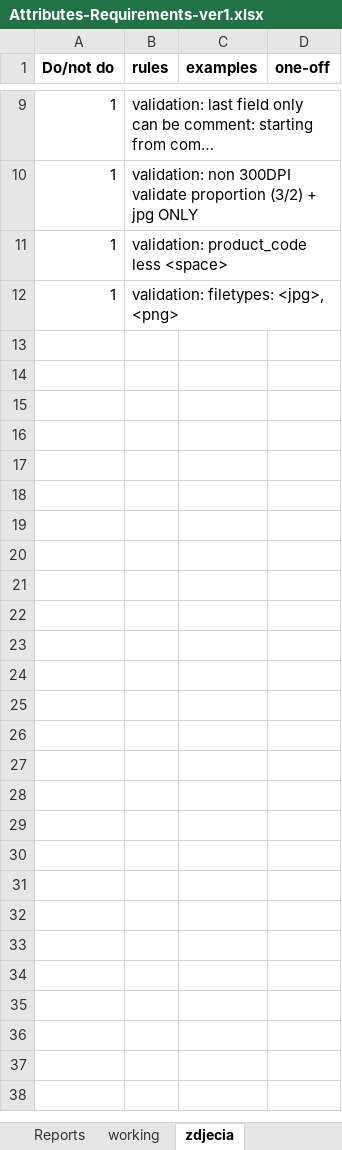
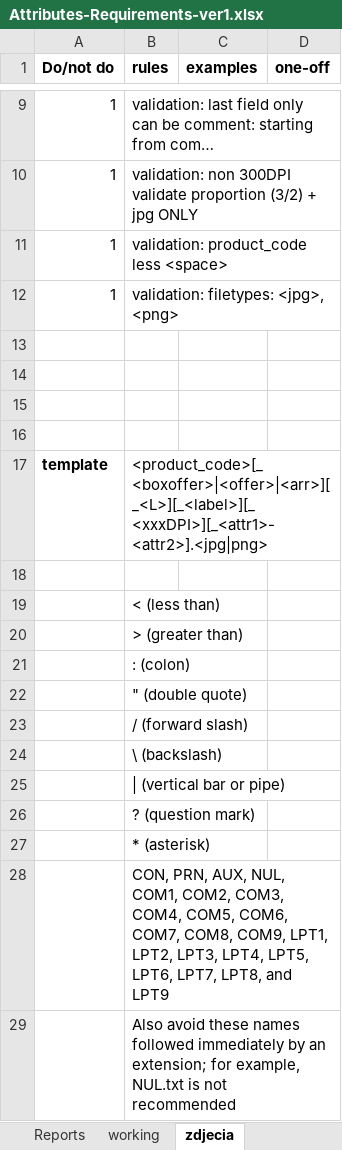
Before and after one commit to Pierek/TeamAssets, an Excel workbook: TeamImages/Attributes-Requirements-ver1.xlsx, sheet zdjecia, drawn as a sheet; only a part is shown, gaps mark what is left out; values as stored, in another font and other column widths than the file's, no borders; the diff names each change by its address in the sheet, - before the commit and + after, or states it on an @@ line.

```diff
--- a/TeamImages/Attributes-Requirements-ver1.xlsx (sheet zdjecia)
+++ b/TeamImages/Attributes-Requirements-ver1.xlsx (sheet zdjecia)
+row 13: (empty)
+row 14: (empty)
+row 15: (empty)
+row 16: (empty)
+row 17: template | <product_code>[_<boxoffer>|<offer>|<arr>][_<L>][_<label>][_<xxxDPI>][_<attr1>-<attr2>].<jpg|png>
+row 18: (empty)
+row 19:  | < (less than)
+row 20:  | > (greater than)
+row 21:  | : (colon)
+row 22:  | " (double quote)
+row 23:  | / (forward slash)
+row 24:  | \ (backslash)
+row 25:  | | (vertical bar or pipe)
+row 26:  | ? (question mark)
+row 27:  | * (asterisk)
+row 28:  | CON, PRN, AUX, NUL, COM1, COM2, COM3, COM4, COM5, COM6, COM7, COM8, COM9, LPT1, LPT2, LPT3, LPT4, LPT5, LPT6, LPT7, LPT8, and LPT9
+row 29:  | Also avoid these names followed immediately by an extension; for example, NUL.txt is not recommended
```
Also changed, not shown: 6 other files.
